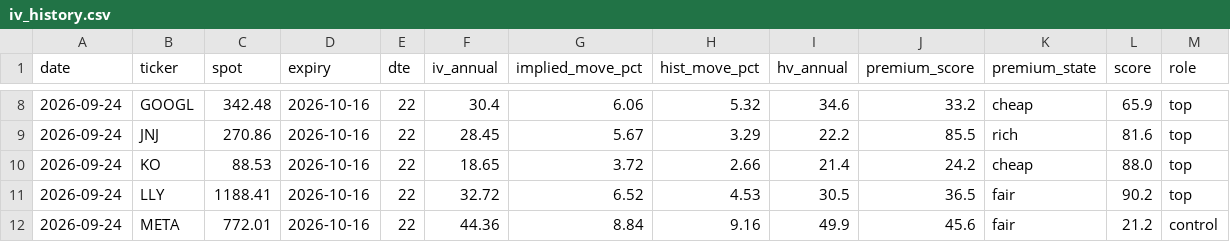
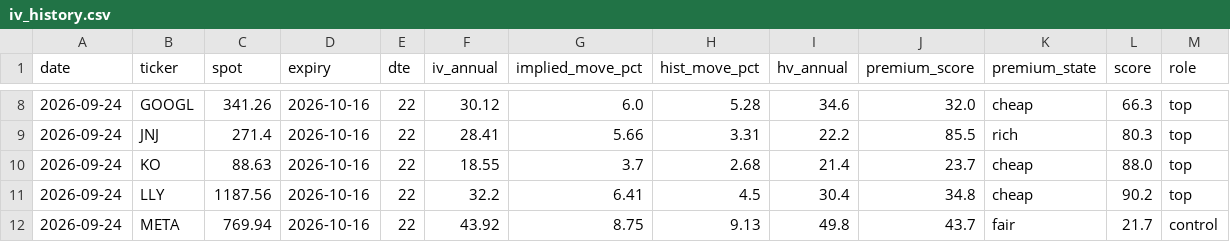
Before and after one commit to akaban01/stocks, a CSV file: public/data/iv_history.csv, drawn as a sheet; only a part is shown, gaps mark what is left out; the diff covers the shown part only.

```diff
--- a/public/data/iv_history.csv
+++ b/public/data/iv_history.csv
@@ -8,5 +8,5 @@ date,ticker,spot,expiry,dte,iv_annual,implied_move_pct,hist_move_pct,hv_annual,p
-2026-09-24,GOOGL,342.48,2026-10-16,22,30.4,6.06,5.32,34.6,33.2,cheap,65.9,top
-2026-09-24,JNJ,270.86,2026-10-16,22,28.45,5.67,3.29,22.2,85.5,rich,81.6,top
-2026-09-24,KO,88.53,2026-10-16,22,18.65,3.72,2.66,21.4,24.2,cheap,88.0,top
-2026-09-24,LLY,1188.41,2026-10-16,22,32.72,6.52,4.53,30.5,36.5,fair,90.2,top
-2026-09-24,META,772.01,2026-10-16,22,44.36,8.84,9.16,49.9,45.6,fair,21.2,control
+2026-09-24,GOOGL,341.26,2026-10-16,22,30.12,6.0,5.28,34.6,32.0,cheap,66.3,top
+2026-09-24,JNJ,271.4,2026-10-16,22,28.41,5.66,3.31,22.2,85.5,rich,80.3,top
+2026-09-24,KO,88.63,2026-10-16,22,18.55,3.7,2.68,21.4,23.7,cheap,88.0,top
+2026-09-24,LLY,1187.56,2026-10-16,22,32.2,6.41,4.5,30.4,34.8,cheap,90.2,top
+2026-09-24,META,769.94,2026-10-16,22,43.92,8.75,9.13,49.8,43.7,fair,21.7,control
```
Also changed, not shown: 68 edited cells elsewhere in this file, public/data/signals.csv, 3 other files.
